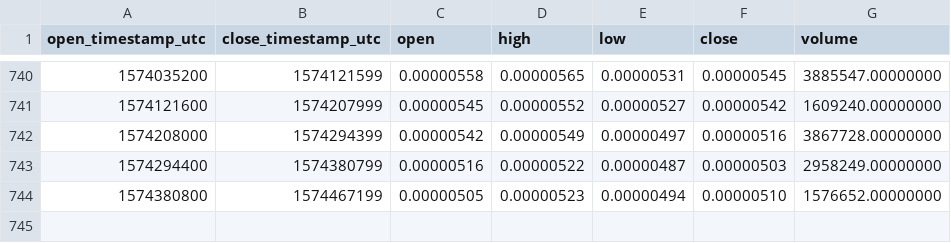
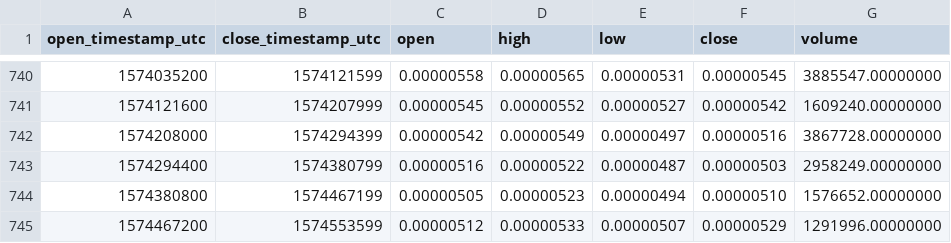
Before and after one commit to cryptobigbro/binance-DLTBTC, a CSV file: binance-DLTBTC-1d.csv, drawn as a sheet; only a part is shown, gaps mark what is left out.

Commit message:
Update OHLCV data.

```diff
--- a/binance-DLTBTC-1d.csv
+++ b/binance-DLTBTC-1d.csv
@@ -744 +744,2 @@ open_timestamp_utc,close_timestamp_utc,open,high,low,close,volume
 1574380800,1574467199,0.00000505,0.00000523,0.00000494,0.00000510,1576652.00000000
+1574467200,1574553599,0.00000512,0.00000533,0.00000507,0.00000529,1291996.00000000
```
Also changed, not shown: 1 other file.
